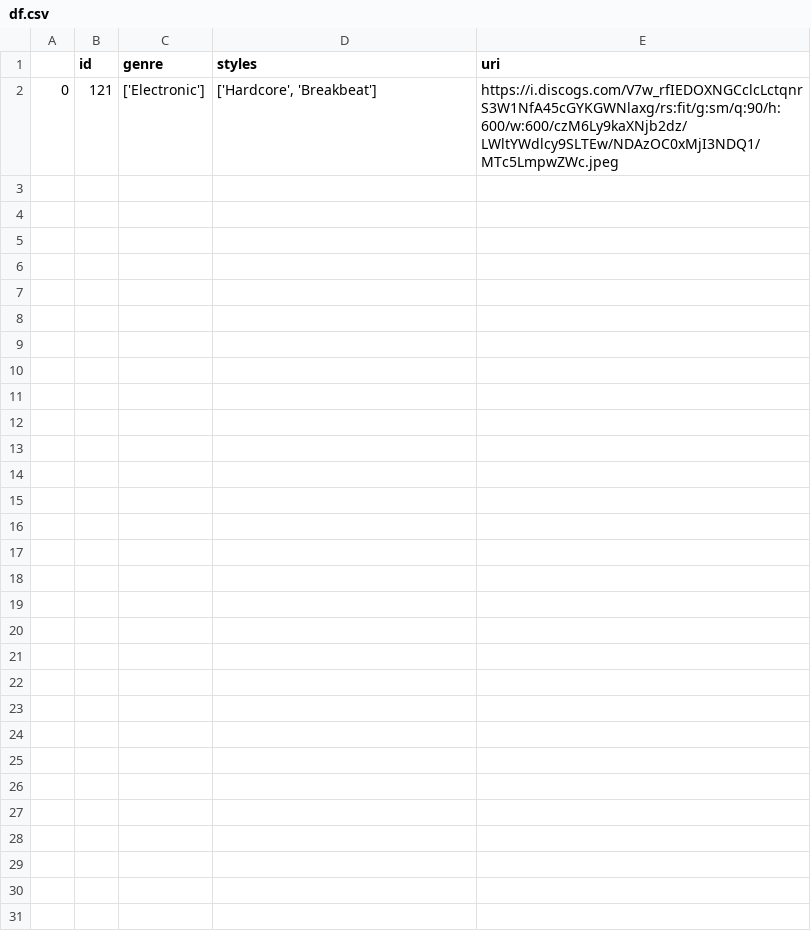
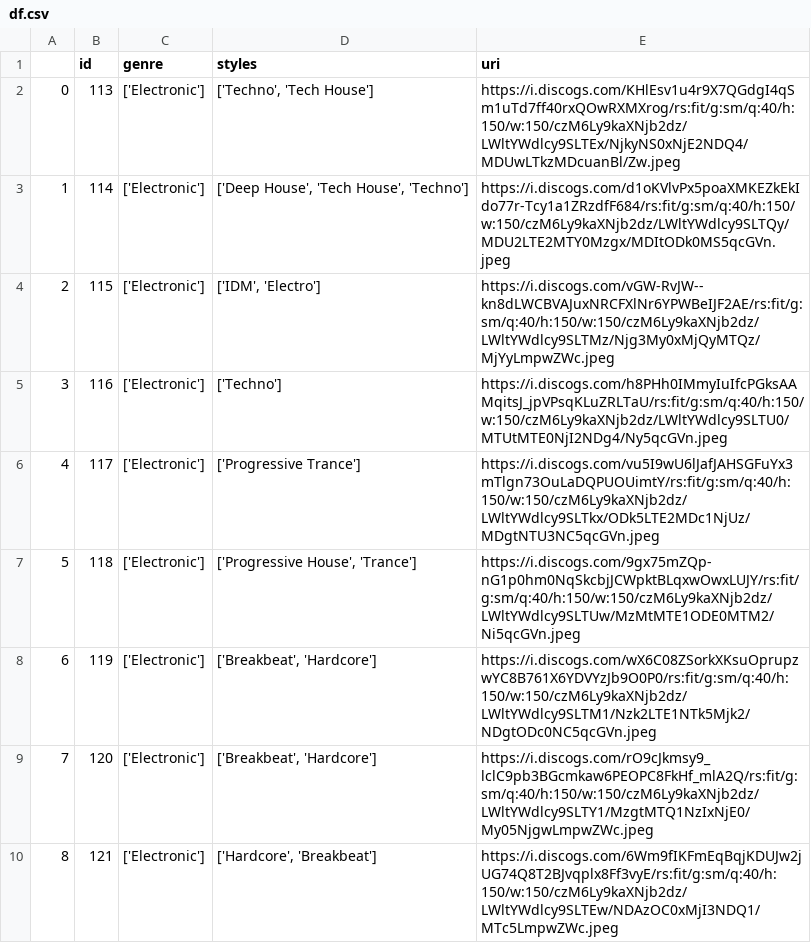
Before and after one commit to cid2rrrr/0220dbtest, a CSV file: df.csv, drawn as a sheet.

```diff
--- a/df.csv
+++ b/df.csv
@@ -1,2 +1,10 @@
 ,id,genre,styles,uri
-0,121,['Electronic'],"['Hardcore', 'Breakbeat']",https://i.discogs.com/V7w_rfIEDOXNGCclcLctqnrS3W1NfA45cGYKGWNlaxg/rs:fit/g:sm/q:90/h:600/w:600/czM6Ly9kaXNjb2dz/LWltYWdlcy9SLTEw/NDAzOC0xMjI3NDQ1/MTc5LmpwZWc.jpeg
+0,113,['Electronic'],"['Techno', 'Tech House']",https://i.discogs.com/KHlEsv1u4r9X7QGdgI4qSm1uTd7ff40rxQOwRXMXrog/rs:fit/g:sm/q:40/h:150/w:150/czM6Ly9kaXNjb2dz/LWltYWdlcy9SLTEx/NjkyNS0xNjE2NDQ4/MDUwLTkzMDcuanBl/Zw.jpeg
+1,114,['Electronic'],"['Deep House', 'Tech House', 'Techno']",https://i.discogs.com/d1oKVlvPx5poaXMKEZkEkIdo77r-Tcy1a1ZRzdfF684/rs:fit/g:sm/q:40/h:150/w:150/czM6Ly9kaXNjb2dz/LWltYWdlcy9SLTQy/MDU2LTE2MTY0Mzgx/MDItODk0MS5qcGVn.jpeg
+2,115,['Electronic'],"['IDM', 'Electro']",https://i.discogs.com/vGW-RvJW--kn8dLWCBVAJuxNRCFXlNr6YPWBeIJF2AE/rs:fit/g:sm/q:40/h:150/w:150/czM6Ly9kaXNjb2dz/LWltYWdlcy9SLTMz/Njg3My0xMjQyMTQz/MjYyLmpwZWc.jpeg
+3,116,['Electronic'],['Techno'],https://i.discogs.com/h8PHh0IMmyIuIfcPGksAAMqitsJ_jpVPsqKLuZRLTaU/rs:fit/g:sm/q:40/h:150/w:150/czM6Ly9kaXNjb2dz/LWltYWdlcy9SLTU0/MTUtMTE0NjI2NDg4/Ny5qcGVn.jpeg
+4,117,['Electronic'],['Progressive Trance'],https://i.discogs.com/vu5I9wU6lJafJAHSGFuYx3mTlgn73OuLaDQPUOUimtY/rs:fit/g:sm/q:40/h:150/w:150/czM6Ly9kaXNjb2dz/LWltYWdlcy9SLTkx/ODk5LTE2MDc1NjUz/MDgtNTU3NC5qcGVn.jpeg
+5,118,['Electronic'],"['Progressive House', 'Trance']",https://i.discogs.com/9gx75mZQp-nG1p0hm0NqSkcbjJCWpktBLqxwOwxLUJY/rs:fit/g:sm/q:40/h:150/w:150/czM6Ly9kaXNjb2dz/LWltYWdlcy9SLTUw/MzMtMTE1ODE0MTM2/Ni5qcGVn.jpeg
+6,119,['Electronic'],"['Breakbeat', 'Hardcore']",https://i.discogs.com/wX6C08ZSorkXKsuOprupzwYC8B761X6YDVYzJb9O0P0/rs:fit/g:sm/q:40/h:150/w:150/czM6Ly9kaXNjb2dz/LWltYWdlcy9SLTM1/Nzk2LTE1NTk5Mjk2/NDgtODc0NC5qcGVn.jpeg
+7,120,['Electronic'],"['Breakbeat', 'Hardcore']",https://i.discogs.com/rO9cJkmsy9_lclC9pb3BGcmkaw6PEOPC8FkHf_mlA2Q/rs:fit/g:sm/q:40/h:150/w:150/czM6Ly9kaXNjb2dz/LWltYWdlcy9SLTY1/MzgtMTQ1NzIxNjE0/My05NjgwLmpwZWc.jpeg
+8,121,['Electronic'],"['Hardcore', 'Breakbeat']",https://i.discogs.com/6Wm9fIKFmEqBqjKDUJw2jUG74Q8T2BJvqplx8Ff3vyE/rs:fit/g:sm/q:40/h:150/w:150/czM6Ly9kaXNjb2dz/LWltYWdlcy9SLTEw/NDAzOC0xMjI3NDQ1/MTc5LmpwZWc.jpeg
```
Also changed, not shown: 8 other files.
